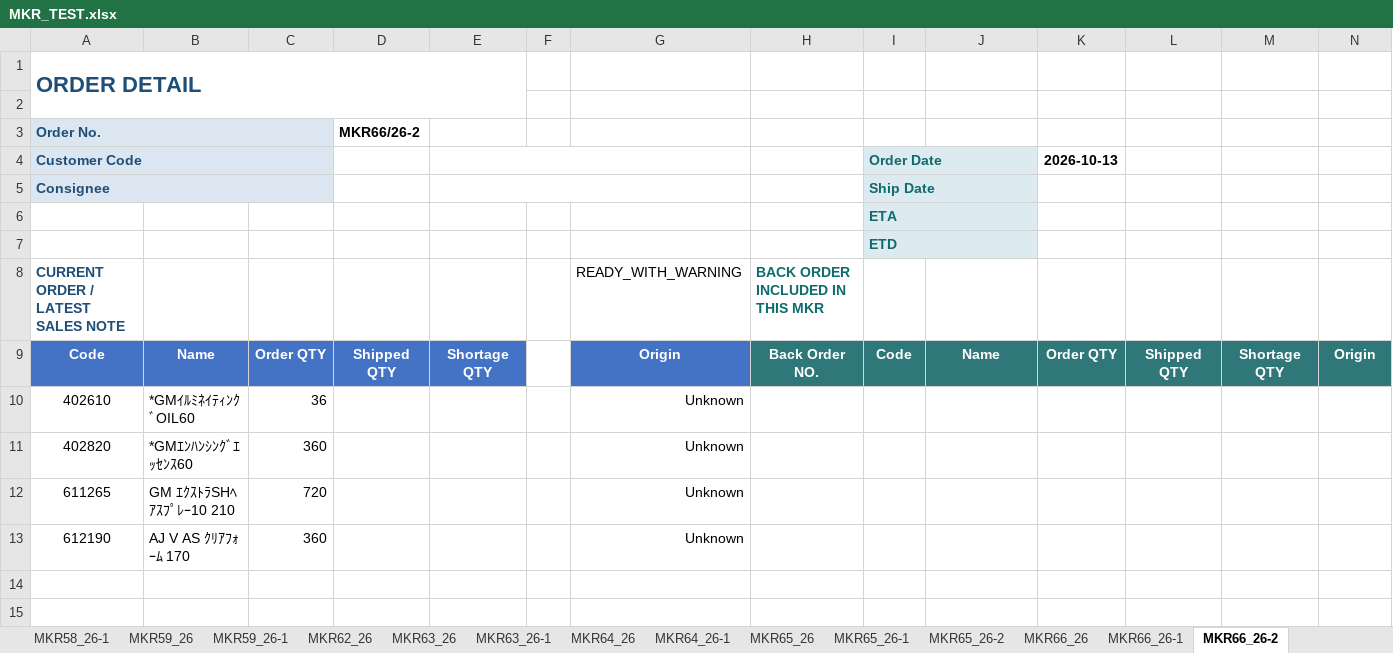
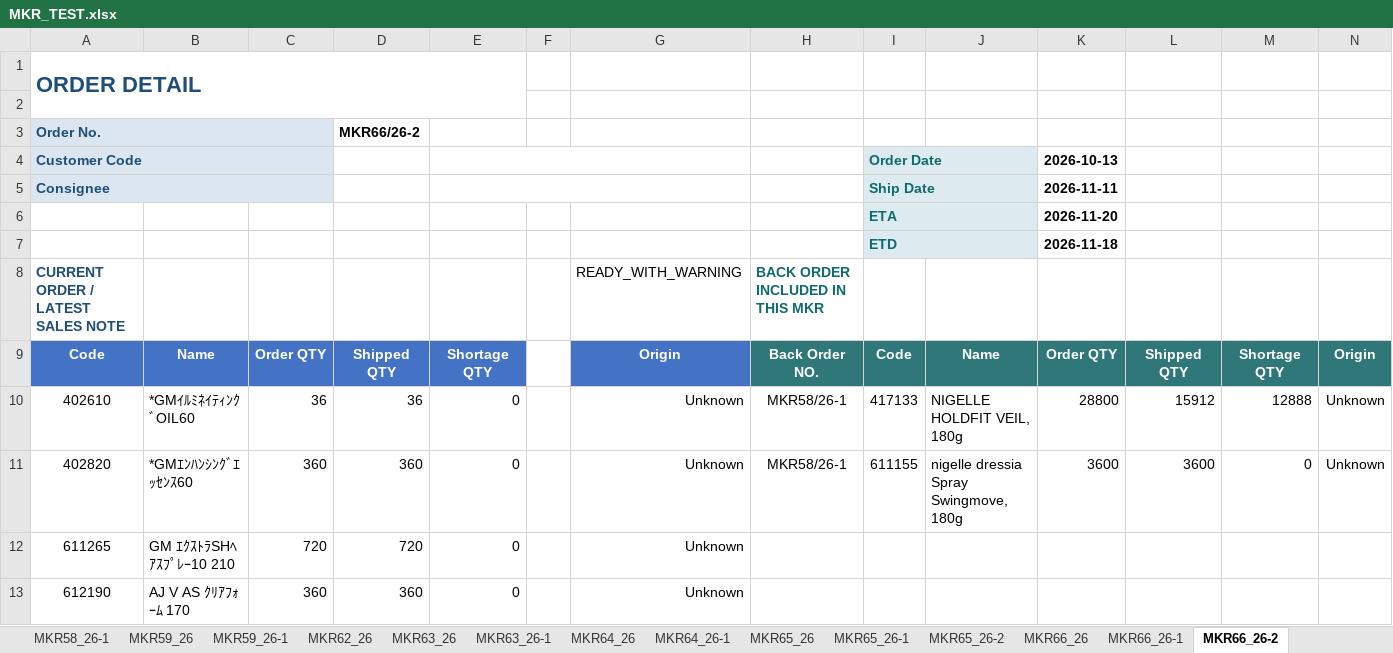
Before and after one commit to joung3850/MKR_FlowSync, an Excel workbook: MKR_TEST.xlsx, sheet MKR66_26-2, drawn as a sheet; values as stored, in another font and other column widths than the file's, no borders; the diff names each change by its address in the sheet, - before the commit and + after, or states it on an @@ line.

```diff
--- a/MKR_TEST.xlsx (sheet MKR66_26-2)
+++ b/MKR_TEST.xlsx (sheet MKR66_26-2)
-K5: (empty)
+K5: 2026-11-11
-K6: (empty)
+K6: 2026-11-20
-K7: (empty)
+K7: 2026-11-18
-D10: (empty)
+D10: 36
-E10:E13: (empty)
+E10:E13: 0
-H10:H11: (empty)
+H10:H11: MKR58/26-1
-I10: (empty)
+I10: 417133
-J10: (empty)
+J10: NIGELLE HOLDFIT VEIL, 180g
-K10: (empty)
+K10: 28800
-L10: (empty)
+L10: 15912
-M10: (empty)
+M10: 12888
-N10:N11: (empty)
+N10:N11: Unknown
-D11: (empty)
+D11: 360
-I11: (empty)
+I11: 611155
-J11: (empty)
+J11: nigelle dressia Spray Swingmove, 180g
-K11: (empty)
+K11: 3600
-L11: (empty)
+L11: 3600
-M11: (empty)
+M11: 0
-D12: (empty)
+D12: 720
-D13: (empty)
+D13: 360
```
Also changed, not shown: sheet MKR조회, sheet MKR65_26-2, other sheet tabs, hidden cells, 12 other files.
